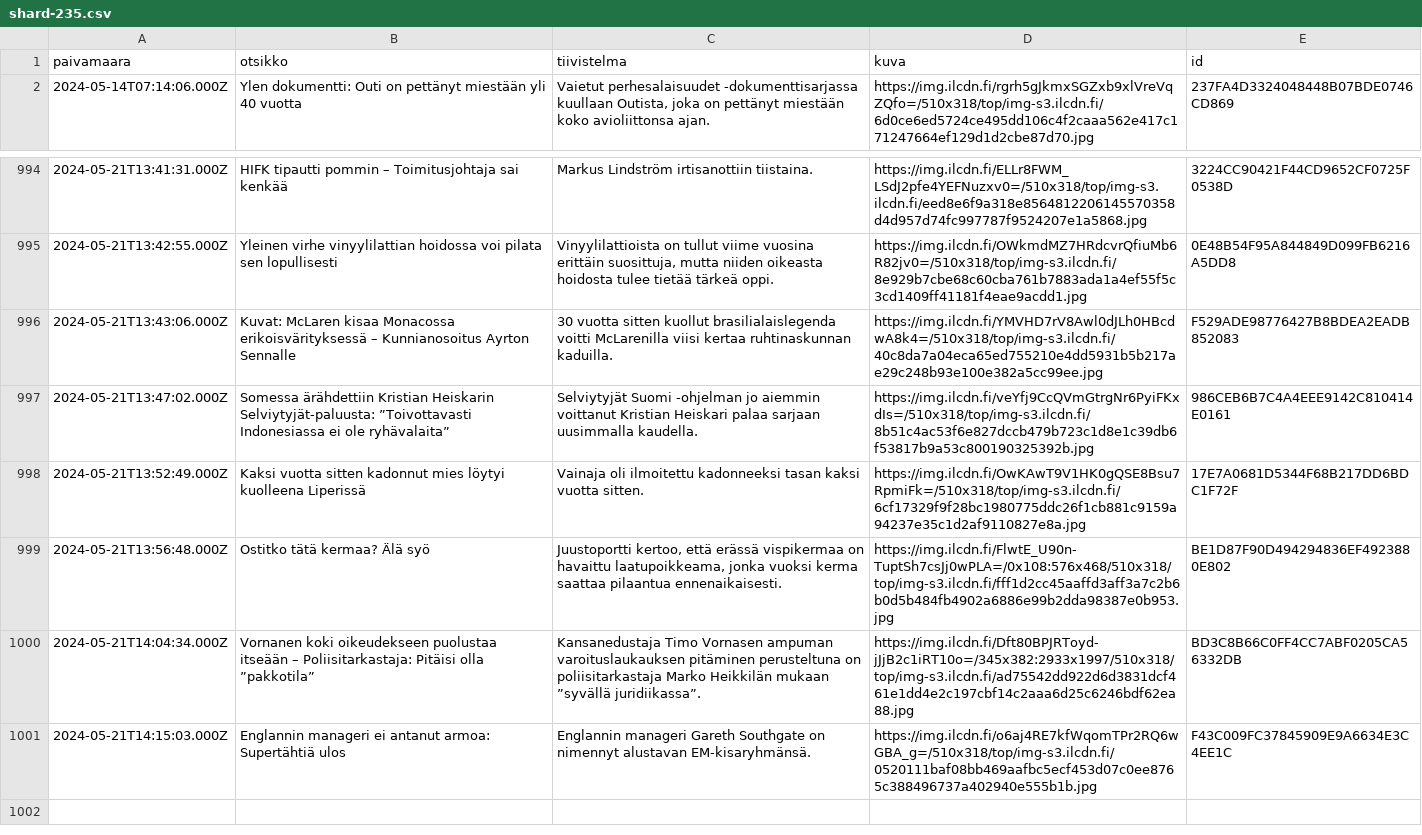
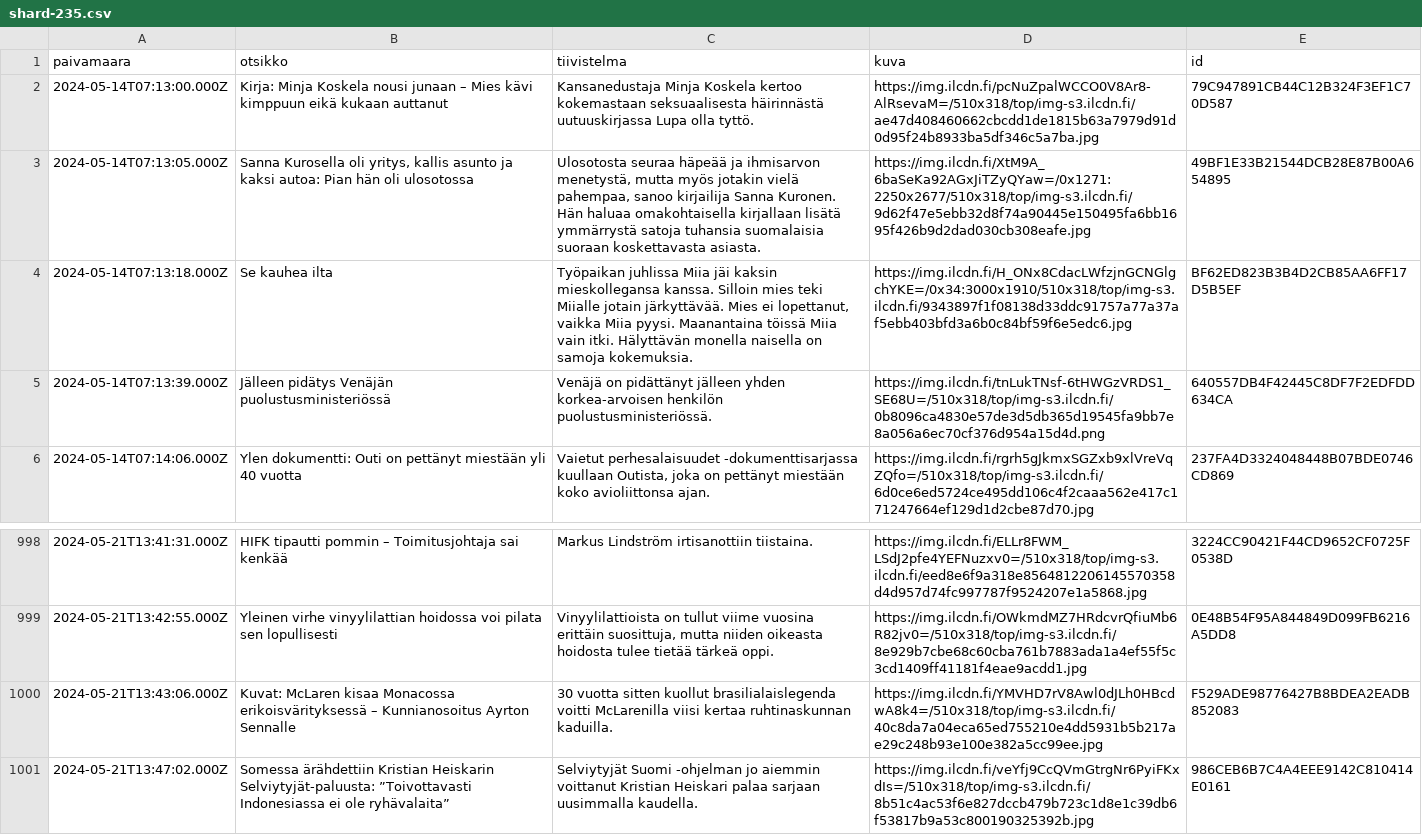
Before and after one commit to nkrusch/fi-news-corpus, a CSV file: corpus/shard-235.csv, drawn as a sheet; only a part is shown, gaps mark what is left out; removed rows and columns are numbered as before the commit, all else as after; the diff names each change by its address in the sheet, - before the commit and + after, or states it on an @@ line.

```diff
--- a/corpus/shard-235.csv
+++ b/corpus/shard-235.csv
+row 2: 2024-05-14T07:13:00.000Z | Kirja: Minja Koskela nousi junaan – Mies kävi kimppuun eikä kukaan auttanut | Kansanedustaja Minja Koskela kertoo kokemastaan seksuaalisesta häirinnästä uutuuskirjassa Lupa olla tyttö. | https://img.ilcdn.fi/pcNuZpalWCCO0V8Ar8-AlRsevaM=/510x318/top/img-s3.ilcdn.fi/ae47d408460662cbcdd1de1815b63a7979d91d0d95f24b8933ba5df346c5a7ba.jpg | 79C947891CB44C12B324F3EF1C70D587
+row 3: 2024-05-14T07:13:05.000Z | Sanna Kurosella oli yritys, kallis asunto ja kaksi autoa: Pian hän oli ulosotossa | Ulosotosta seuraa häpeää ja ihmisarvon menetystä, mutta myös jotakin vielä pahempaa, sanoo kirjailija Sanna Kuronen. Hän haluaa omakohtaisella kirjallaan lisätä ymmärrystä satoja tuhansia suomalaisia suoraan koskettavasta asiasta. | https://img.ilcdn.fi/XtM9A_6baSeKa92AGxJiTZyQYaw=/0x1271:2250x2677/510x318/top/img-s3.ilcdn.fi/9d62f47e5ebb32d8f74a90445e150495fa6bb1695f426b9d2dad030cb308eafe.jpg | 49BF1E33B21544DCB28E87B00A654895
+row 4: 2024-05-14T07:13:18.000Z | Se kauhea ilta | Työpaikan juhlissa Miia jäi kaksin mieskollegansa kanssa. Silloin mies teki Miialle jotain järkyttävää. Mies ei lopettanut, vaikka Miia pyysi. Maanantaina töissä Miia vain itki. Hälyttävän monella naisella on samoja kokemuksia. | https://img.ilcdn.fi/H_ONx8CdacLWfzjnGCNGlgchYKE=/0x34:3000x1910/510x318/top/img-s3.ilcdn.fi/9343897f1f08138d33ddc91757a77a37af5ebb403bfd3a6b0c84bf59f6e5edc6.jpg | BF62ED823B3B4D2CB85AA6FF17D5B5EF
+row 5: 2024-05-14T07:13:39.000Z | Jälleen pidätys Venäjän puolustusministeriössä | Venäjä on pidättänyt jälleen yhden korkea-arvoisen henkilön puolustusministeriössä. | https://img.ilcdn.fi/tnLukTNsf-6tHWGzVRDS1_SE68U=/510x318/top/img-s3.ilcdn.fi/0b8096ca4830e57de3d5db365d19545fa9bb7e8a056a6ec70cf376d954a15d4d.png | 640557DB4F42445C8DF7F2EDFDD634CA
-row 998: 2024-05-21T13:52:49.000Z | Kaksi vuotta sitten kadonnut mies löytyi kuolleena Liperissä | Vainaja oli ilmoitettu kadonneeksi tasan kaksi vuotta sitten. | https://img.ilcdn.fi/OwKAwT9V1HK0gQSE8Bsu7RpmiFk=/510x318/top/img-s3.ilcdn.fi/6cf17329f9f28bc1980775ddc26f1cb881c9159a94237e35c1d2af9110827e8a.jpg | 17E7A0681D5344F68B217DD6BDC1F72F
-row 999: 2024-05-21T13:56:48.000Z | Ostitko tätä kermaa? Älä syö | Juustoportti kertoo, että erässä vispikermaa on havaittu laatupoikkeama, jonka vuoksi kerma saattaa pilaantua ennenaikaisesti. | https://img.ilcdn.fi/FlwtE_U90n-TuptSh7csJj0wPLA=/0x108:576x468/510x318/top/img-s3.ilcdn.fi/fff1d2cc45aaffd3aff3a7c2b6b0d5b484fb4902a6886e99b2dda98387e0b953.jpg | BE1D87F90D494294836EF4923880E802
-row 1000: 2024-05-21T14:04:34.000Z | Vornanen koki oikeudekseen puolustaa itseään – Poliisitarkastaja: Pitäisi olla ”pakkotila” | Kansanedustaja Timo Vornasen ampuman varoituslaukauksen pitäminen perusteltuna on poliisitarkastaja Marko Heikkilän mukaan ”syvällä juridiikassa”. | https://img.ilcdn.fi/Dft80BPJRToyd-jJjB2c1iRT10o=/345x382:2933x1997/510x318/top/img-s3.ilcdn.fi/ad75542dd922d6d3831dcf461e1dd4e2c197cbf14c2aaa6d25c6246bdf62ea88.jpg | BD3C8B66C0FF4CC7ABF0205CA56332DB
-row 1001: 2024-05-21T14:15:03.000Z | Englannin manageri ei antanut armoa: Supertähtiä ulos | Englannin manageri Gareth Southgate on nimennyt alustavan EM-kisaryhmänsä. | https://img.ilcdn.fi/o6aj4RE7kfWqomTPr2RQ6wGBA_g=/510x318/top/img-s3.ilcdn.fi/0520111baf08bb469aafbc5ecf453d07c0ee8765c388496737a402940e555b1b.jpg | F43C009FC37845909E9A6634E3C4EE1C
```
Also changed, not shown: corpus/shard-204.csv, corpus/shard-231.csv, 43 other files.
